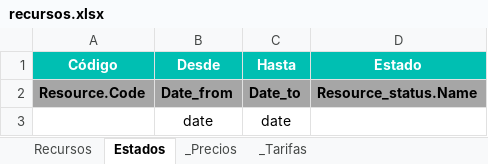
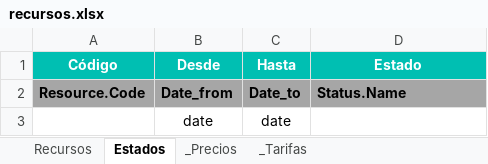
Before and after one commit to alejandro-andre/cotown-back, an Excel workbook: app/templates/report/recursos.xlsx, sheet Estados, drawn as a sheet; values as stored, in another font and other column widths than the file's, no borders; the diff names each change by its address in the sheet, - before the commit and + after, or states it on an @@ line.

Commit message:
Fix

```diff
--- a/app/templates/report/recursos.xlsx (sheet Estados)
+++ b/app/templates/report/recursos.xlsx (sheet Estados)
-D2 (Estado): Resource_status.Name
+D2 (Estado): Status.Name
```
